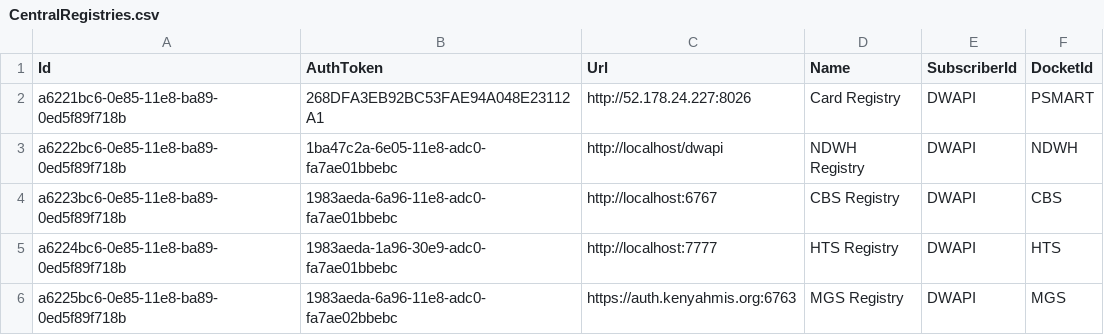
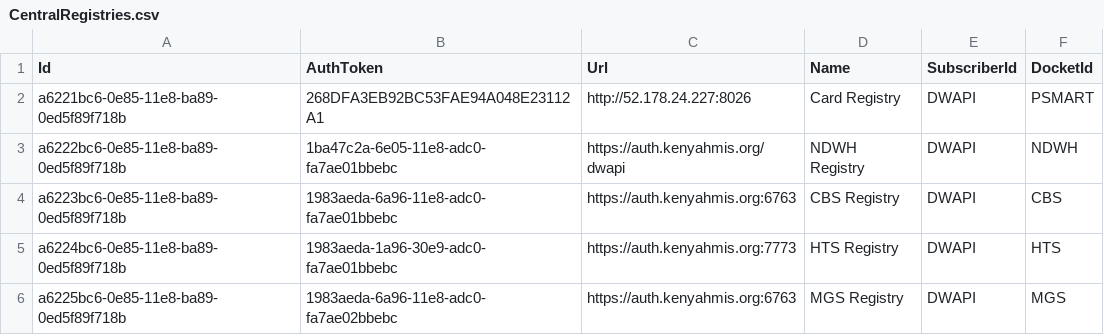
Before and after one commit to palladiumkenya/dwapi, a CSV file: src/Dwapi.SettingsManagement.Infrastructure/Seed/CentralRegistries.csv, drawn as a sheet.

```diff
--- a/src/Dwapi.SettingsManagement.Infrastructure/Seed/CentralRegistries.csv
+++ b/src/Dwapi.SettingsManagement.Infrastructure/Seed/CentralRegistries.csv
@@ -2,5 +2,5 @@ Id|AuthToken|Url|Name|SubscriberId|DocketId
 a6221bc6-0e85-11e8-ba89-0ed5f89f718b|268DFA3EB92BC53FAE94A048E23112A1|http://52.178.24.227:8026|Card Registry|DWAPI|PSMART
-a6222bc6-0e85-11e8-ba89-0ed5f89f718b|1ba47c2a-6e05-11e8-adc0-fa7ae01bbebc|http://localhost/dwapi|NDWH Registry|DWAPI|NDWH
-a6223bc6-0e85-11e8-ba89-0ed5f89f718b|1983aeda-6a96-11e8-adc0-fa7ae01bbebc|http://localhost:6767|CBS Registry|DWAPI|CBS
-a6224bc6-0e85-11e8-ba89-0ed5f89f718b|1983aeda-1a96-30e9-adc0-fa7ae01bbebc|http://localhost:7777|HTS Registry|DWAPI|HTS
+a6222bc6-0e85-11e8-ba89-0ed5f89f718b|1ba47c2a-6e05-11e8-adc0-fa7ae01bbebc|https://auth.kenyahmis.org/dwapi|NDWH Registry|DWAPI|NDWH
+a6223bc6-0e85-11e8-ba89-0ed5f89f718b|1983aeda-6a96-11e8-adc0-fa7ae01bbebc|https://auth.kenyahmis.org:6763|CBS Registry|DWAPI|CBS
+a6224bc6-0e85-11e8-ba89-0ed5f89f718b|1983aeda-1a96-30e9-adc0-fa7ae01bbebc|https://auth.kenyahmis.org:7773|HTS Registry|DWAPI|HTS
 a6225bc6-0e85-11e8-ba89-0ed5f89f718b|1983aeda-6a96-11e8-adc0-fa7ae02bbebc|https://auth.kenyahmis.org:6763|MGS Registry|DWAPI|MGS
```
Also changed, not shown: src/Dwapi.SettingsManagement.Infrastructure/Seed/EmrSystems.csv, src/Dwapi.SettingsManagement.Infrastructure/Seed/IntegrityChecks.csv, 26 other files.
